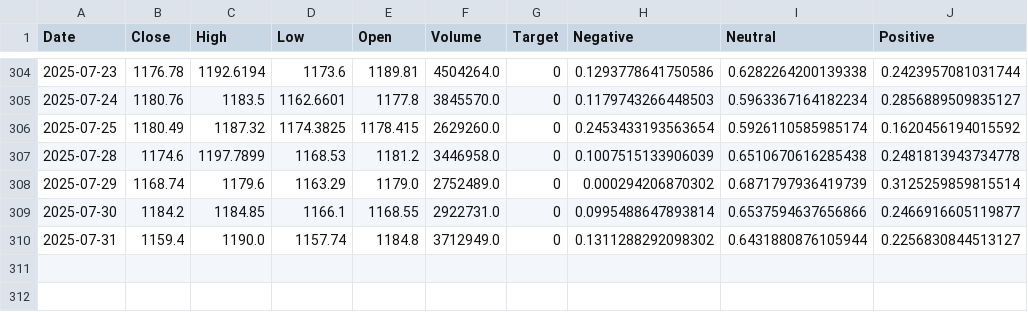
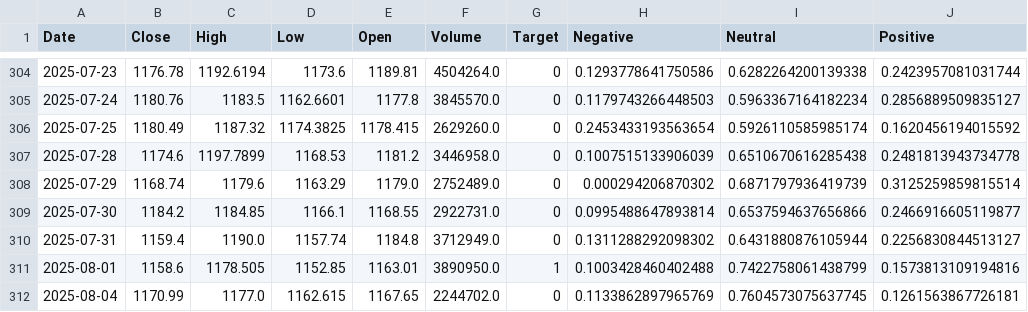
Before and after one commit to ArthurHastings/crypto_model, a CSV file: stock_csvs/NFLX_price_sentiment.csv, drawn as a sheet; only a part is shown, gaps mark what is left out.

```diff
--- a/stock_csvs/NFLX_price_sentiment.csv
+++ b/stock_csvs/NFLX_price_sentiment.csv
@@ -310 +310,3 @@ Date,Close,High,Low,Open,Volume,Target,Negative,Neutral,Positive
 2025-07-31,1159.4,1190.0,1157.74,1184.8,3712949.0,0,0.1311288292098302,0.6431880876105944,0.2256830844513127
+2025-08-01,1158.6,1178.505,1152.85,1163.01,3890950.0,1,0.1003428460402488,0.7422758061438799,0.1573813109194816
+2025-08-04,1170.99,1177.0,1162.615,1167.65,2244702.0,0,0.1133862897965769,0.7604573075637745,0.1261563867726181
```
Also changed, not shown: stock_csvs/AAPL_price_sentiment.csv, stock_csvs/AMD_price_sentiment.csv, 27 other files.
